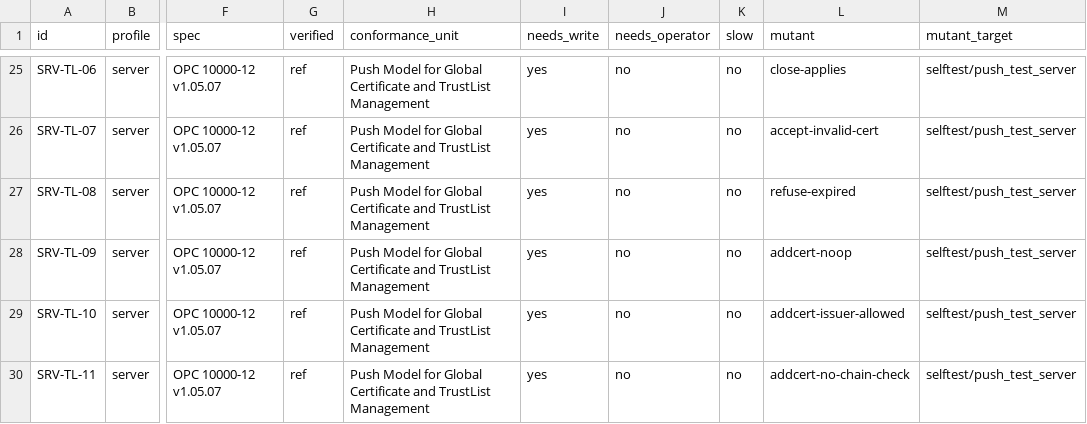
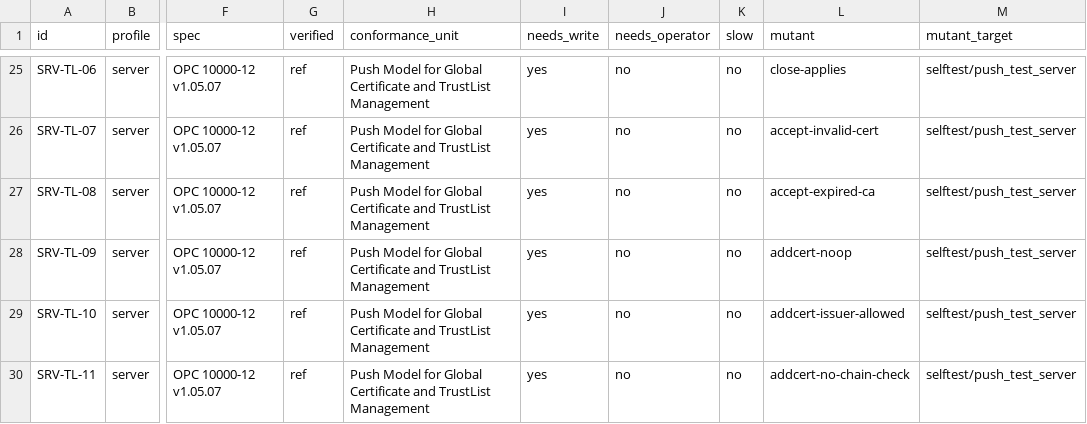
Before and after one commit to Eliasny/OpenGDS, a CSV file: docs/auditor/catalogue.csv, drawn as a sheet; only a part is shown, gaps mark what is left out; the diff names each change by its address in the sheet, - before the commit and + after, or states it on an @@ line.

```diff
--- a/docs/auditor/catalogue.csv
+++ b/docs/auditor/catalogue.csv
-L27 (mutant): refuse-expired
+L27 (mutant): accept-expired-ca
```
Also changed, not shown: 3 other files.
